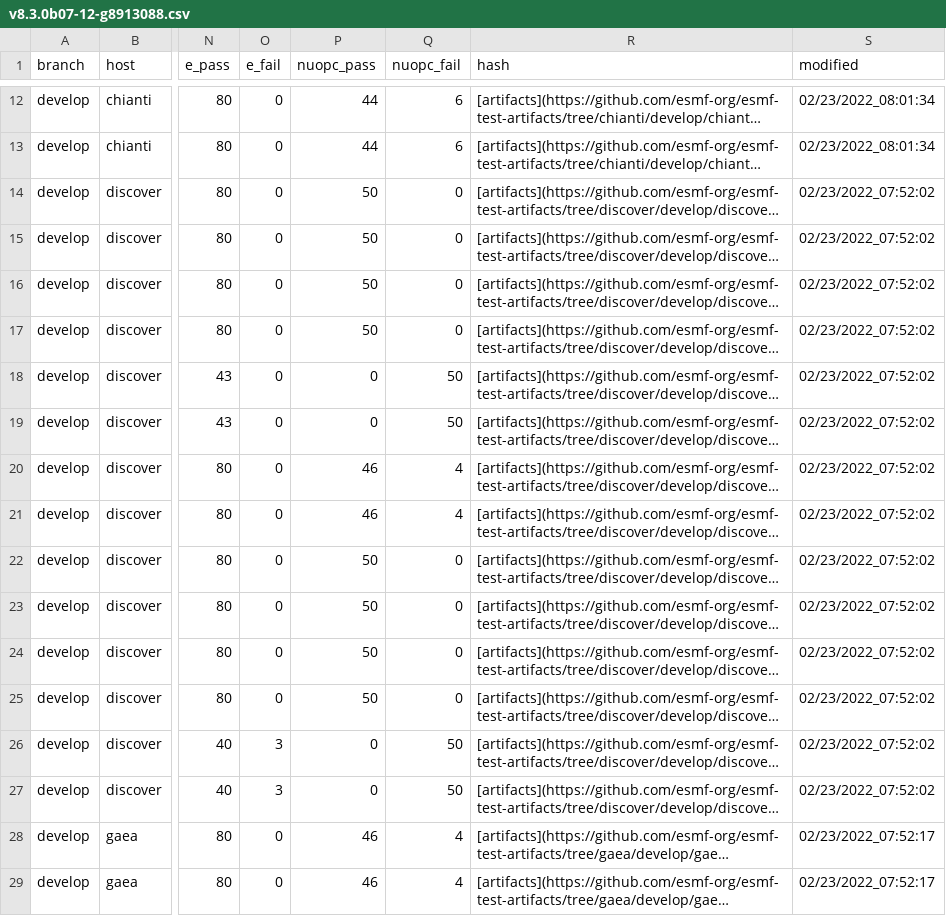
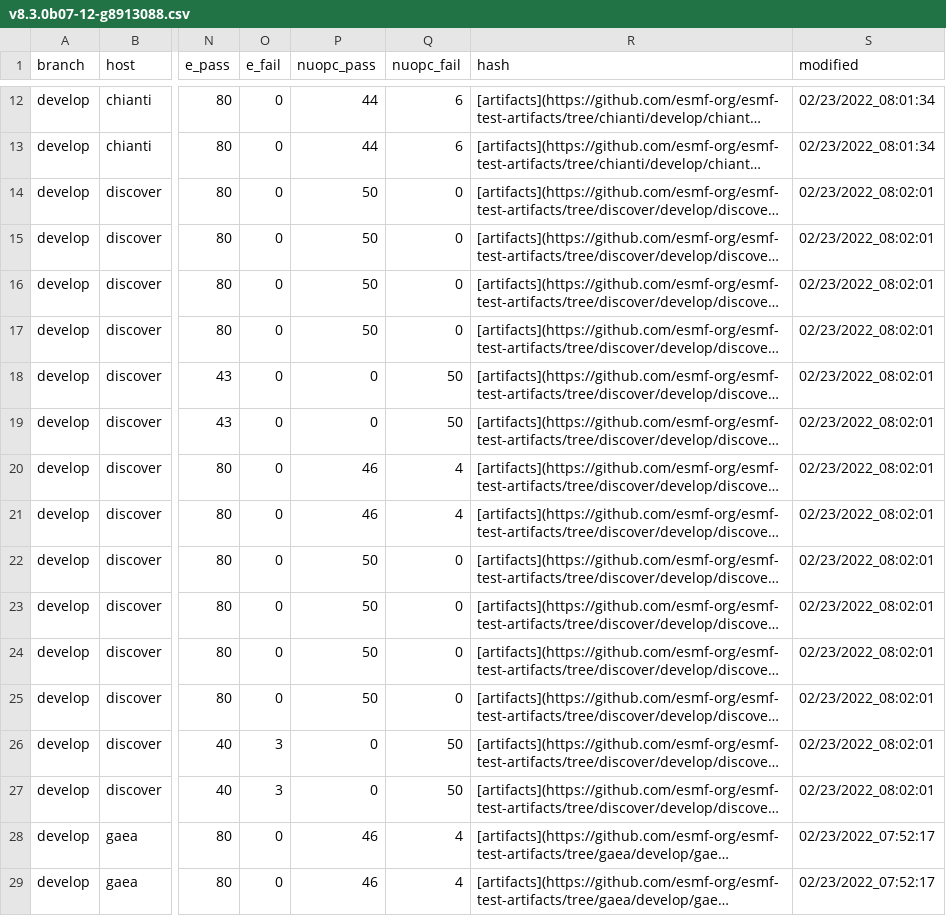
Before and after one commit to ryanlong1004/esmf-test-summary, a CSV file: develop/v8.3.0b07-12-g8913088.csv, drawn as a sheet; only a part is shown, gaps mark what is left out; long unchanged cells end in …; the diff names each change by its address in the sheet, - before the commit and + after, or states it on an @@ line.

Commit message:
'updated summary for hash v8.3.0b07-12-g8913088 on develop'

```diff
--- a/develop/v8.3.0b07-12-g8913088.csv
+++ b/develop/v8.3.0b07-12-g8913088.csv
-S14:S27 (modified): 02/23/2022_07:52:02
+S14:S27 (modified): 02/23/2022_08:02:01
```
Also changed, not shown: 2 other files.
